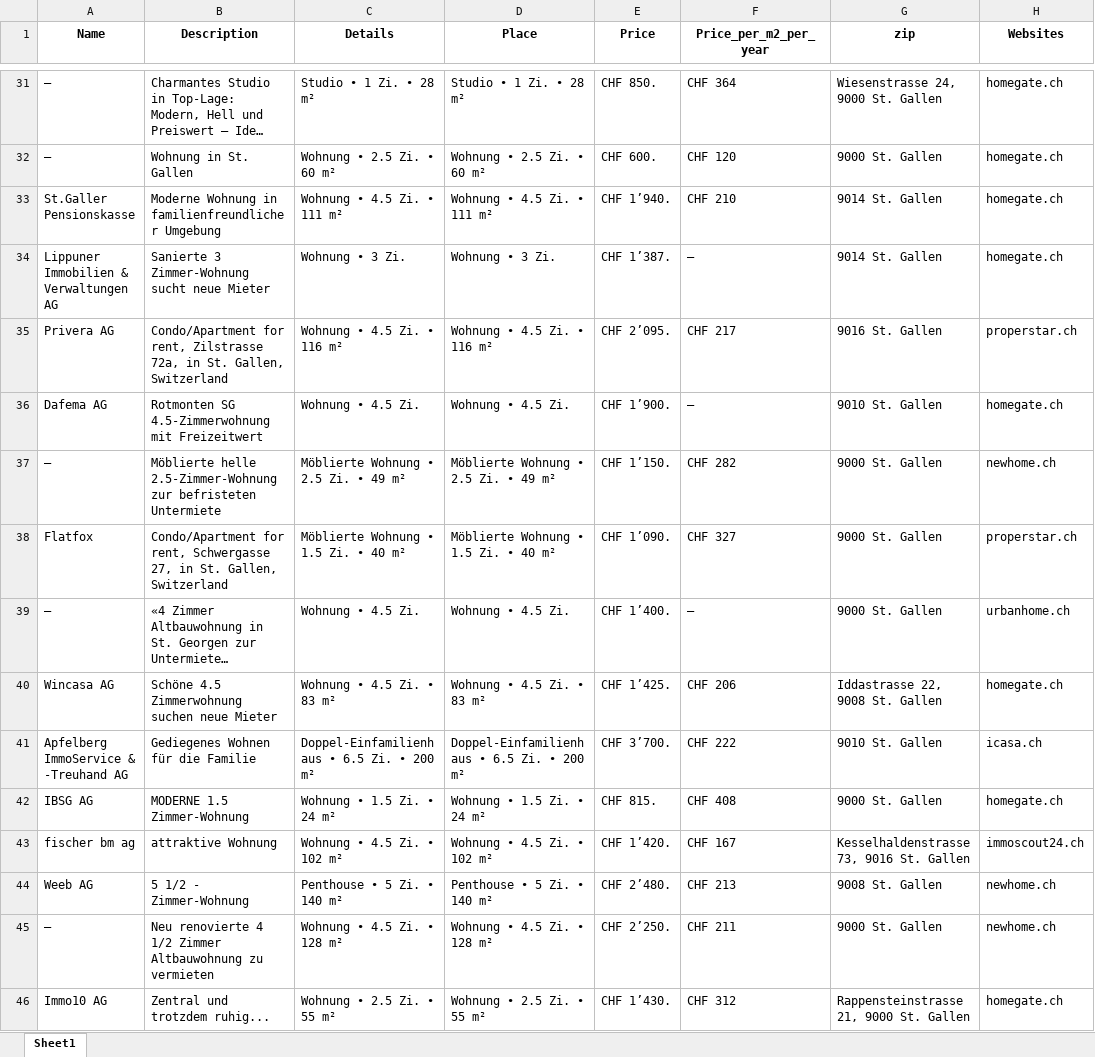
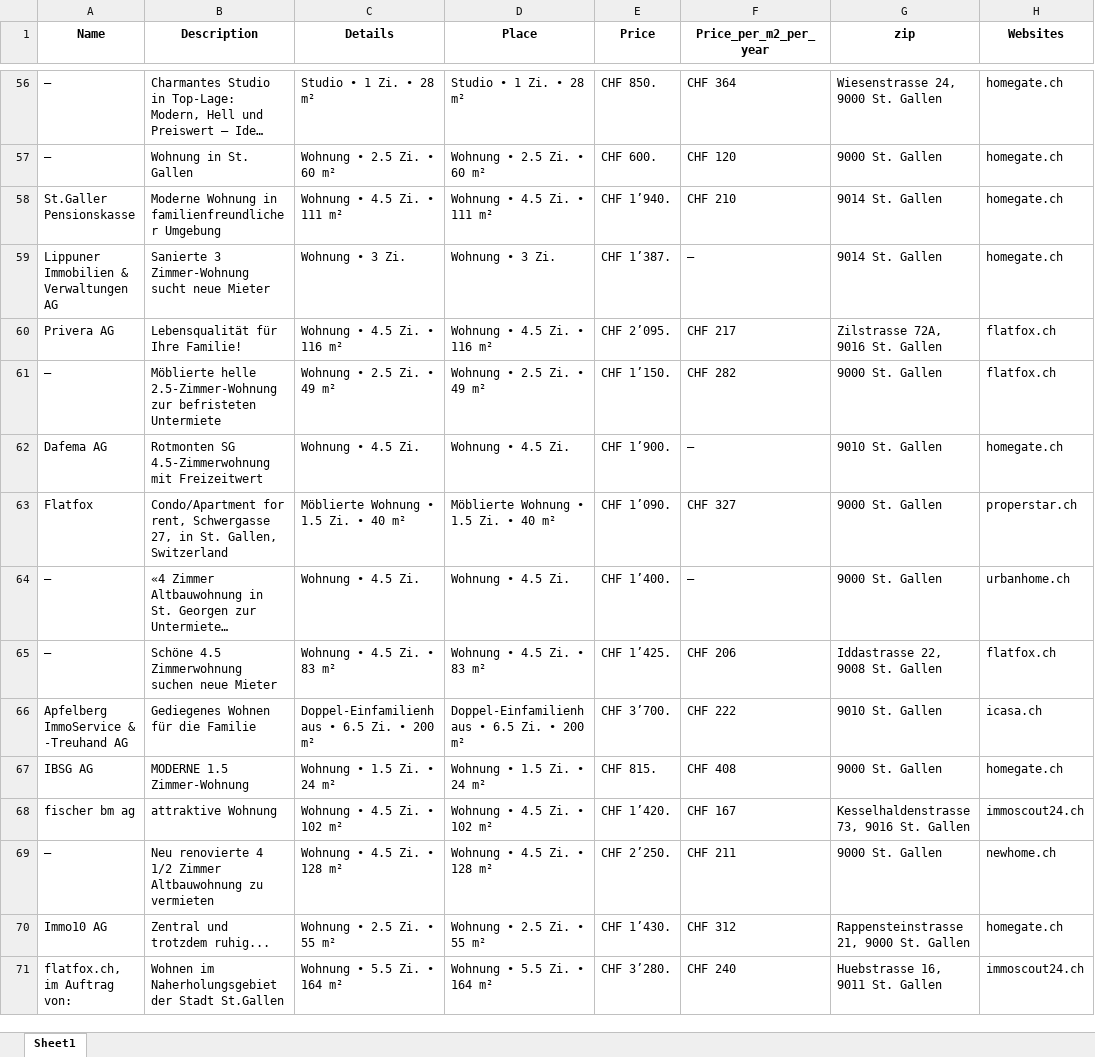
Before and after one commit to lorexzx/CS, an Excel workbook: Immobilienliste.xlsx, sheet Sheet1, drawn as a sheet; only a part is shown, gaps mark what is left out; the shorter side is filled out with more unchanged rows; long unchanged cells end in …; values as stored, in another font and other column widths than the file's, no borders; removed rows and columns are numbered as before the commit, all else as after; the diff covers the shown part only; the diff names each change by its address in the sheet, - before the commit and + after, or states it on an @@ line.

```diff
--- a/Immobilienliste.xlsx (sheet Sheet1)
+++ b/Immobilienliste.xlsx (sheet Sheet1)
-B60 (Description): Condo/Apartment for rent, Zilstrasse 72a, in St. Gallen, Switzerland
+B60 (Description): Lebensqualität für Ihre Familie!
-G60 (zip): 9016 St. Gallen
+G60 (zip): Zilstrasse 72A, 9016 St. Gallen
-H60 (Websites): properstar.ch
+H60 (Websites): flatfox.ch
+row 61: — | Möblierte helle 2.5-Zimmer-Wohnung zur befristeten Untermiete | Wohnung • 2.5 Zi. • 49 m² | Wohnung • 2.5 Zi. • 49 m² | CHF 1’150. | CHF 282 | 9000 St. Gallen | flatfox.ch
-row 37: — | Möblierte helle 2.5-Zimmer-Wohnung zur befristeten Untermiete | Möblierte Wohnung • 2.5 Zi. • 49 m² | Möblierte Wohnung • 2.5 Zi. • 49 m² | CHF 1’150. | CHF 282 | 9000 St. Gallen | newhome.ch
-A65 (Name): Wincasa AG
+A65 (Name): —
-H65 (Websites): homegate.ch
+H65 (Websites): flatfox.ch
-row 44: Weeb AG | 5 1/2 - Zimmer-Wohnung | Penthouse • 5 Zi. • 140 m² | Penthouse • 5 Zi. • 140 m² | CHF 2’480. | CHF 213 | 9008 St. Gallen | newhome.ch
```
Also changed, not shown: 43 added rows, 42 removed rows and 26 edited cells elsewhere in this sheet.
